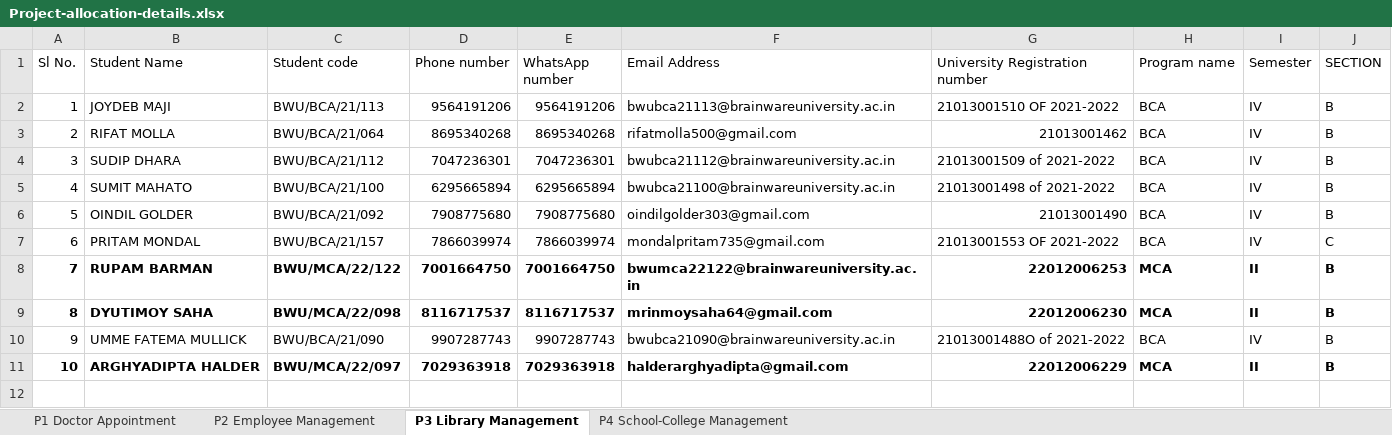
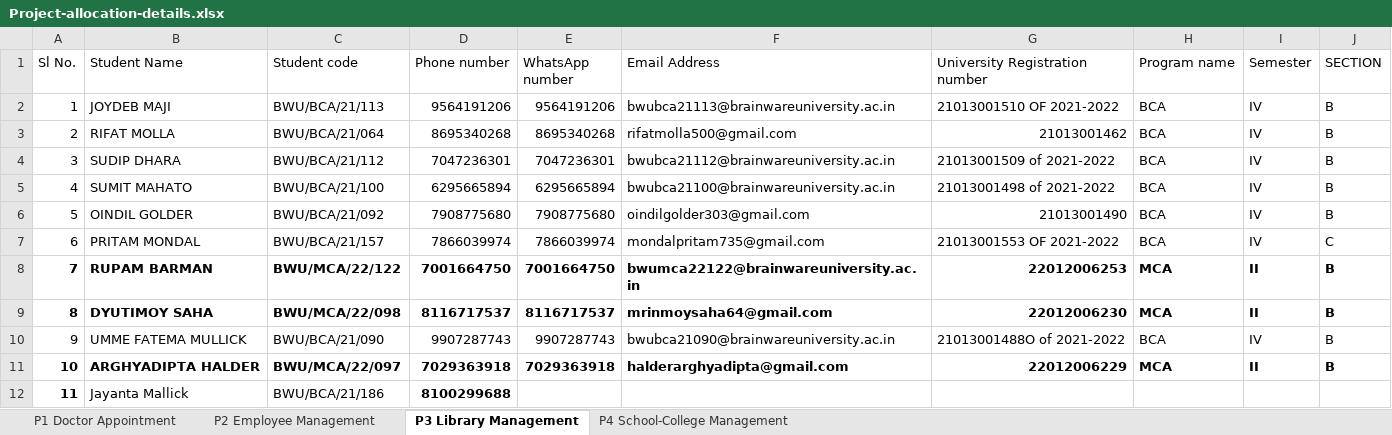
Before and after one commit to kaumarjya/React-Training, an Excel workbook: Project-allocation-details.xlsx, sheet P3 Library Management, drawn as a sheet; values as stored, in another font and other column widths than the file's, no borders; the diff names each change by its address in the sheet, - before the commit and + after, or states it on an @@ line.

Commit message:
Project details

```diff
--- a/Project-allocation-details.xlsx (sheet P3 Library Management)
+++ b/Project-allocation-details.xlsx (sheet P3 Library Management)
+row 12: 11 | Jayanta Mallick | BWU/BCA/21/186 | 8100299688
```
Also changed, not shown: sheet P1 Doctor Appointment.
